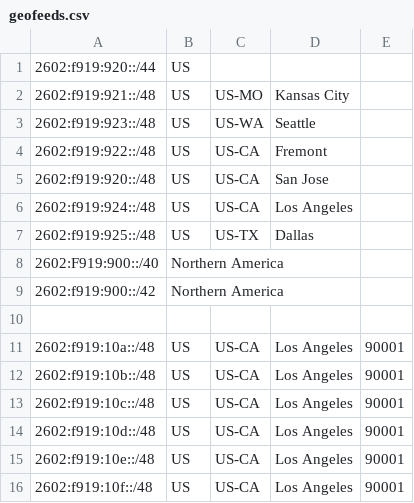
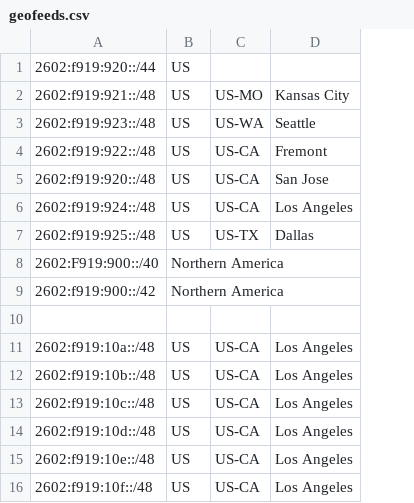
Before and after one commit to JSMSR/JSMSR-NetWork-GeoFeed, a CSV file: US/geofeeds.csv, drawn as a sheet; the diff names each change by its address in the sheet, - before the commit and + after, or states it on an @@ line.

Commit message:
Update geofeeds.csv

```diff
--- a/US/geofeeds.csv
+++ b/US/geofeeds.csv
-column E, rows 11-16: all 90001
```
